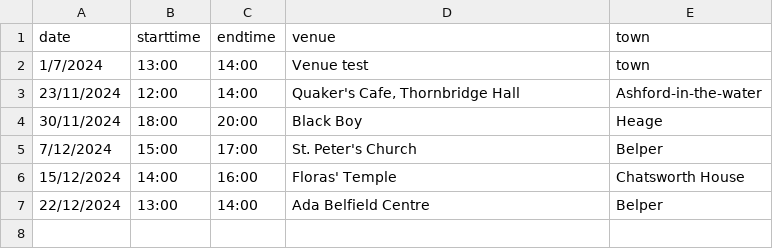
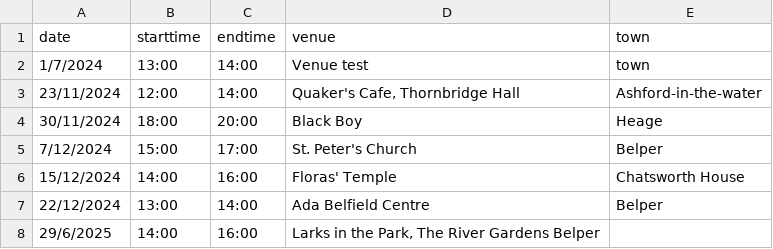
Before and after one commit to berthelemy/belpertownwindband, a CSV file: _data/events.csv, drawn as a sheet; the diff names each change by its address in the sheet, - before the commit and + after, or states it on an @@ line.

Commit message:
Update events.csv
Added event

```diff
--- a/_data/events.csv
+++ b/_data/events.csv
+row 8: 29/6/2025 | 14:00 | 16:00 | Larks in the Park, The River Gardens Belper
```
